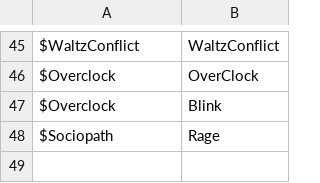
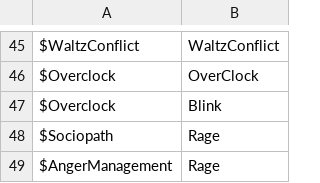
Before and after one commit to ShadowmUnderbar/Proj_Recon, a CSV file: Assets/App/MasterData/Origin/UpgradeTagData.csv, drawn as a sheet; only a part is shown, gaps mark what is left out; the diff names each change by its address in the sheet, - before the commit and + after, or states it on an @@ line.

```diff
--- a/Assets/App/MasterData/Origin/UpgradeTagData.csv
+++ b/Assets/App/MasterData/Origin/UpgradeTagData.csv
+row 49: $AngerManagement | Rage
```
Also changed, not shown: Assets/App/MasterData/Origin/UpgradeData.csv, 20 other files.
